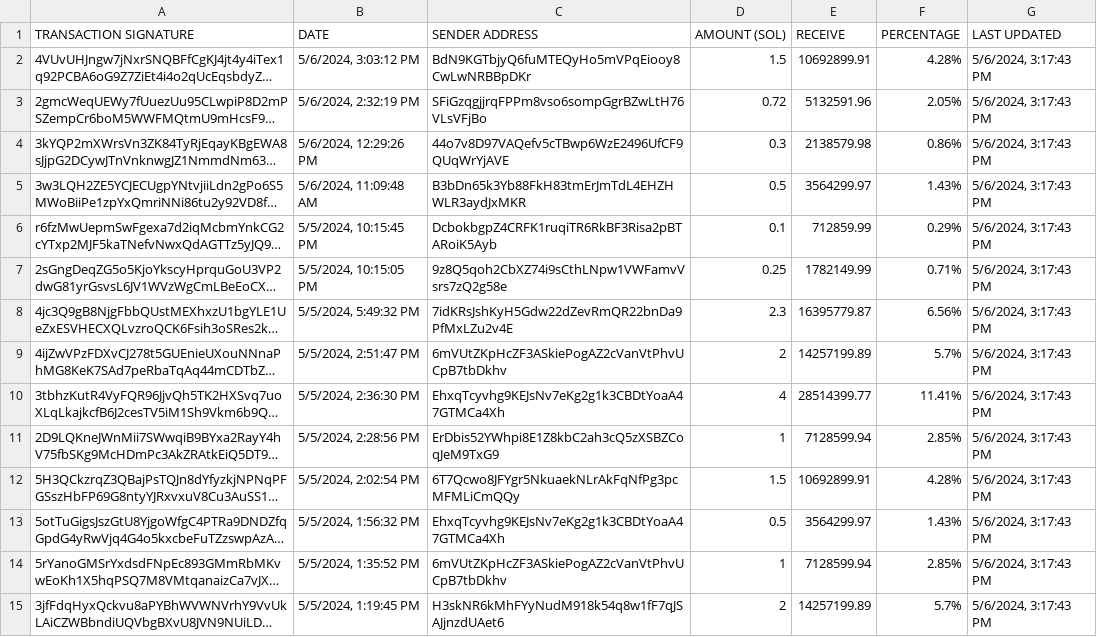
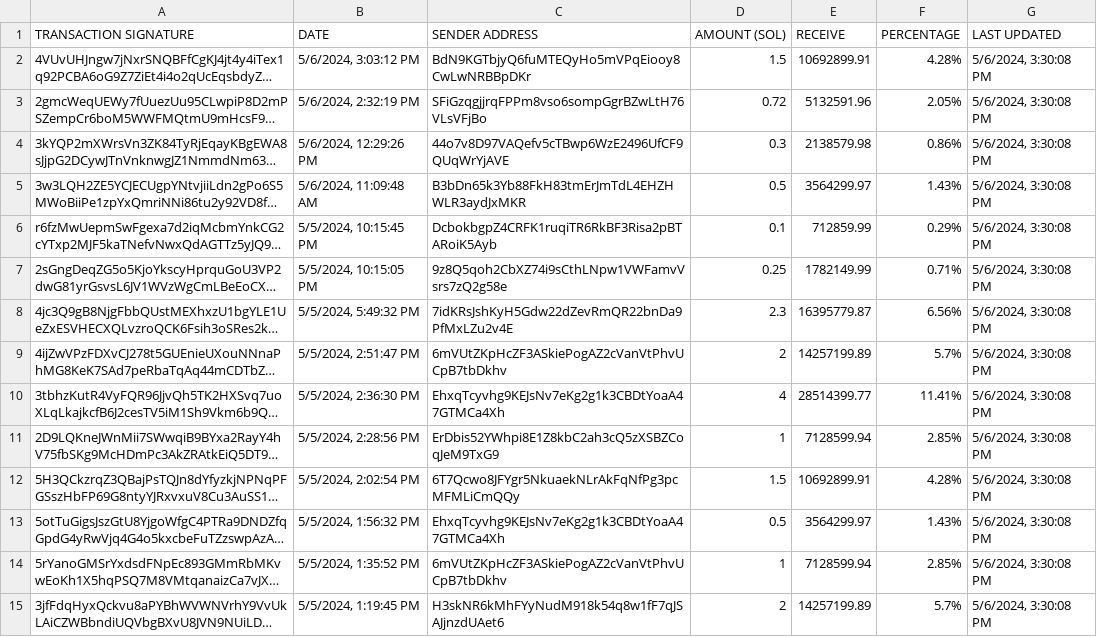
Before and after one commit to brorogans/fmlk, a CSV file: presale.csv, drawn as a sheet; only a part is shown; long unchanged cells end in …; the diff covers the shown part only; the diff names each change by its address in the sheet, - before the commit and + after, or states it on an @@ line.

Commit message:
Update from https://github.com/brorogans/presale/commit/409246adf7e8eb8536d068136c46ff33a68f7cab

```diff
--- a/presale.csv
+++ b/presale.csv
-G2:G15 (LAST UPDATED): 5/6/2024, 3:17:43 PM
+G2:G15 (LAST UPDATED): 5/6/2024, 3:30:08 PM
```
Also changed, not shown: 14 edited cells elsewhere in this file.
